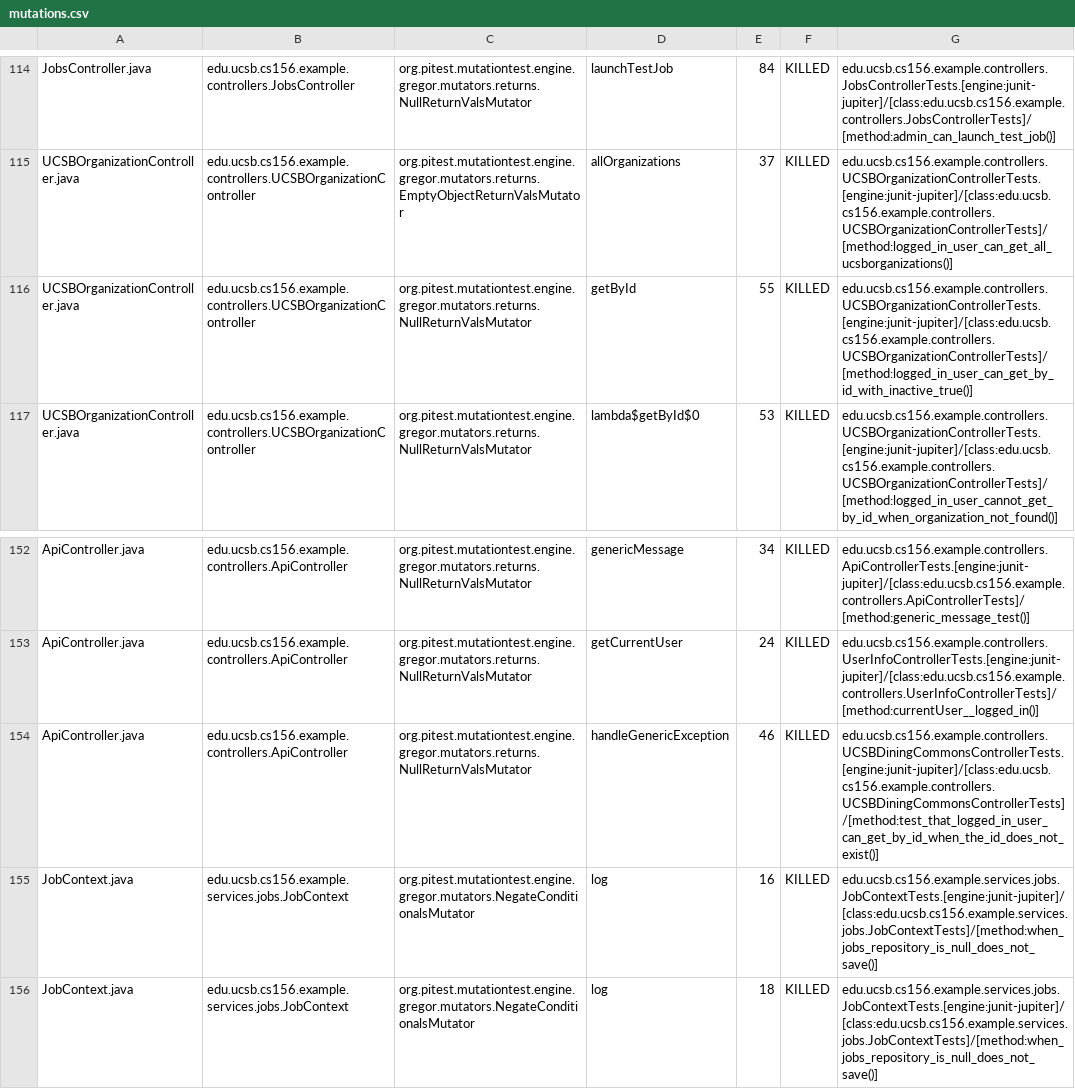
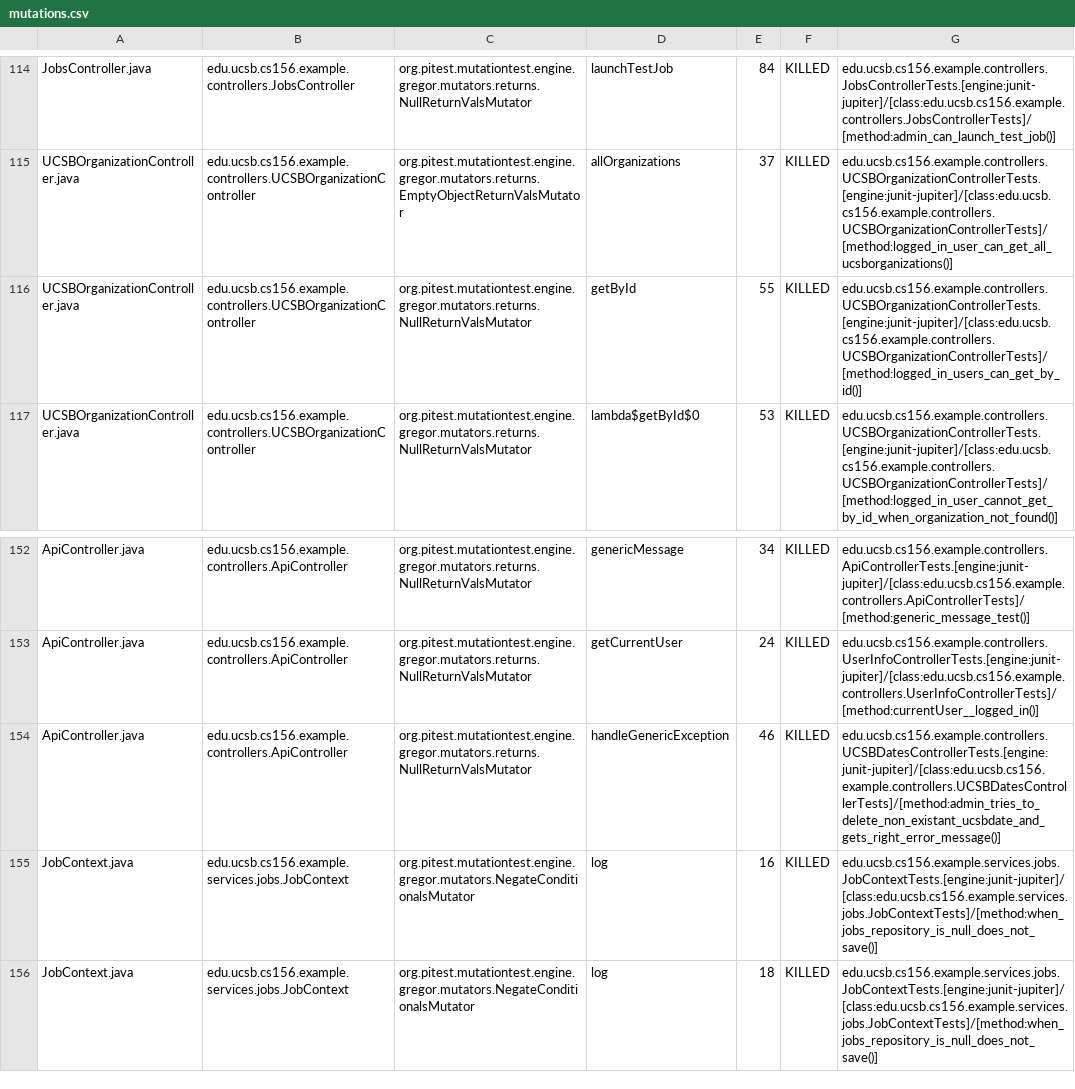
Before and after one commit to ucsb-cs156-f25/team01-f25-06, a CSV file: prs/63/pitest/mutations.csv, drawn as a sheet; only a part is shown, gaps mark what is left out.

Commit message:
Deploying to gh-pages from @ ucsb-cs156-f25/team01-f25-06@949d472074ae984900b1c728c02d36721b35372e 🚀

```diff
--- a/prs/63/pitest/mutations.csv
+++ b/prs/63/pitest/mutations.csv
@@ -115,3 +115,3 @@ JobsController.java,edu.ucsb.cs156.example.controllers.JobsController,org.pitest
 UCSBOrganizationController.java,edu.ucsb.cs156.example.controllers.UCSBOrganizationController,org.pitest.mutationtest.engine.gregor.mutators.returns.EmptyObjectReturnValsMutator,allOrganizations,37,KILLED,edu.ucsb.cs156.example.controllers.UCSBOrganizationControllerTests.[engine:junit-jupiter]/[class:edu.ucsb.cs156.example.controllers.UCSBOrganizationControllerTests]/[method:logged_in_user_can_get_all_ucsborganizations()]
-UCSBOrganizationController.java,edu.ucsb.cs156.example.controllers.UCSBOrganizationController,org.pitest.mutationtest.engine.gregor.mutators.returns.NullReturnValsMutator,getById,55,KILLED,edu.ucsb.cs156.example.controllers.UCSBOrganizationControllerTests.[engine:junit-jupiter]/[class:edu.ucsb.cs156.example.controllers.UCSBOrganizationControllerTests]/[method:logged_in_user_can_get_by_id_with_inactive_true()]
+UCSBOrganizationController.java,edu.ucsb.cs156.example.controllers.UCSBOrganizationController,org.pitest.mutationtest.engine.gregor.mutators.returns.NullReturnValsMutator,getById,55,KILLED,edu.ucsb.cs156.example.controllers.UCSBOrganizationControllerTests.[engine:junit-jupiter]/[class:edu.ucsb.cs156.example.controllers.UCSBOrganizationControllerTests]/[method:logged_in_users_can_get_by_id()]
 UCSBOrganizationController.java,edu.ucsb.cs156.example.controllers.UCSBOrganizationController,org.pitest.mutationtest.engine.gregor.mutators.returns.NullReturnValsMutator,lambda$getById$0,53,KILLED,edu.ucsb.cs156.example.controllers.UCSBOrganizationControllerTests.[engine:junit-jupiter]/[class:edu.ucsb.cs156.example.controllers.UCSBOrganizationControllerTests]/[method:logged_in_user_cannot_get_by_id_when_organization_not_found()]
@@ -153,3 +153,3 @@ ApiController.java,edu.ucsb.cs156.example.controllers.ApiController,org.pitest.m
 ApiController.java,edu.ucsb.cs156.example.controllers.ApiController,org.pitest.mutationtest.engine.gregor.mutators.returns.NullReturnValsMutator,getCurrentUser,24,KILLED,edu.ucsb.cs156.example.controllers.UserInfoControllerTests.[engine:junit-jupiter]/[class:edu.ucsb.cs156.example.controllers.UserInfoControllerTests]/[method:currentUser__logged_in()]
-ApiController.java,edu.ucsb.cs156.example.controllers.ApiController,org.pitest.mutationtest.engine.gregor.mutators.returns.NullReturnValsMutator,handleGenericException,46,KILLED,edu.ucsb.cs156.example.controllers.UCSBDiningCommonsControllerTests.[engine:junit-jupiter]/[class:edu.ucsb.cs156.example.controllers.UCSBDiningCommonsControllerTests]/[method:test_that_logged_in_user_can_get_by_id_when_the_id_does_not_exist()]
+ApiController.java,edu.ucsb.cs156.example.controllers.ApiController,org.pitest.mutationtest.engine.gregor.mutators.returns.NullReturnValsMutator,handleGenericException,46,KILLED,edu.ucsb.cs156.example.controllers.UCSBDatesControllerTests.[engine:junit-jupiter]/[class:edu.ucsb.cs156.example.controllers.UCSBDatesControllerTests]/[method:admin_tries_to_delete_non_existant_ucsbdate_and_gets_right_error_message()]
 JobContext.java,edu.ucsb.cs156.example.services.jobs.JobContext,org.pitest.mutationtest.engine.gregor.mutators.NegateConditionalsMutator,log,16,KILLED,edu.ucsb.cs156.example.services.jobs.JobContextTests.[engine:junit-jupiter]/[class:edu.ucsb.cs156.example.services.jobs.JobContextTests]/[method:when_jobs_repository_is_null_does_not_save()]
```
Also changed, not shown: 21 other files.
